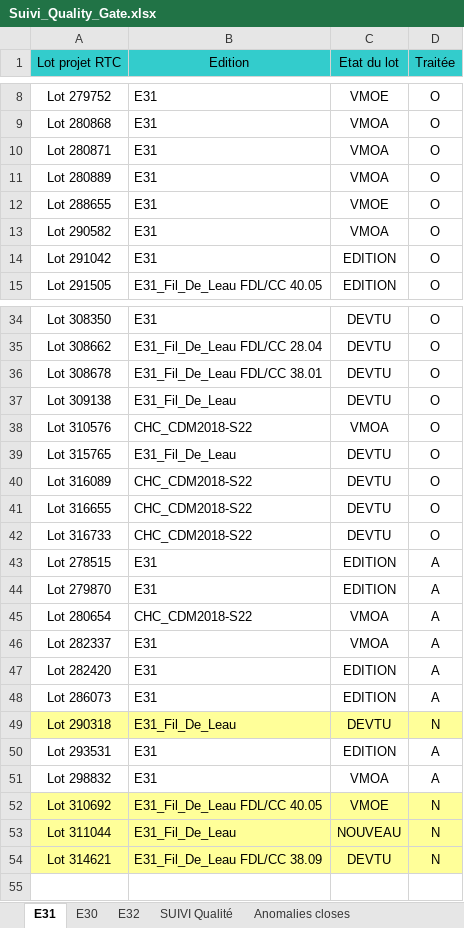
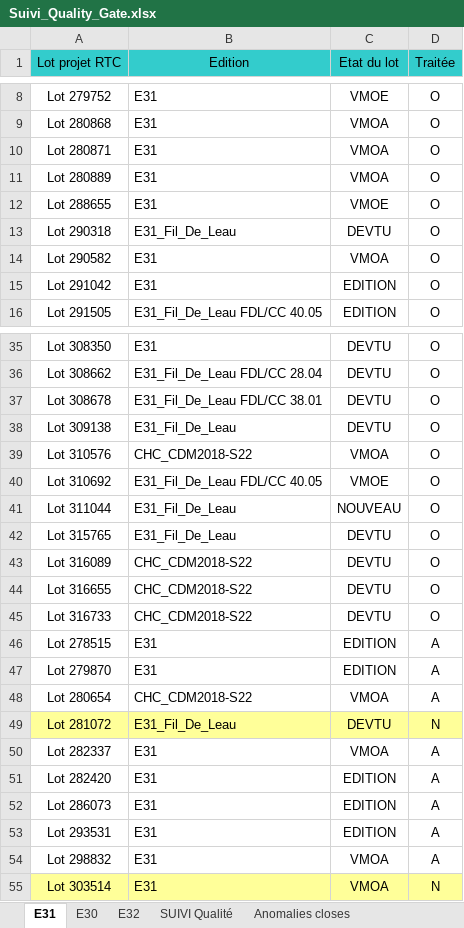
Before and after one commit to Tiggytamal/Redmine, an Excel workbook: SonarLysaFX/Suivi_Quality_Gate.xlsx, sheet E31, drawn as a sheet; only a part is shown, gaps mark what is left out; values as stored, in another font and other column widths than the file's, no borders; removed rows and columns are numbered as before the commit, all else as after; the diff names each change by its address in the sheet, - before the commit and + after, or states it on an @@ line.

```diff
--- a/SonarLysaFX/Suivi_Quality_Gate.xlsx (sheet E31)
+++ b/SonarLysaFX/Suivi_Quality_Gate.xlsx (sheet E31)
+row 13: Lot 290318 | E31_Fil_De_Leau | DEVTU | O
+row 40: Lot 310692 | E31_Fil_De_Leau FDL/CC 40.05 | VMOE | O
+row 41: Lot 311044 | E31_Fil_De_Leau | NOUVEAU | O
+row 49: Lot 281072 | E31_Fil_De_Leau | DEVTU | N
-row 49: Lot 290318 | E31_Fil_De_Leau | DEVTU | N
-row 52: Lot 310692 | E31_Fil_De_Leau FDL/CC 40.05 | VMOE | N
-row 53: Lot 311044 | E31_Fil_De_Leau | NOUVEAU | N
-row 54: Lot 314621 | E31_Fil_De_Leau FDL/CC 38.09 | DEVTU | N
+row 55: Lot 303514 | E31 | VMOA | N
```
Also changed, not shown: sheet SUIVI Qualité, sheet Anomalies closes, sheet E32, SonarLysaFX/Suivi_Quality_Gate - DataStage.xlsx, 5 other files.
